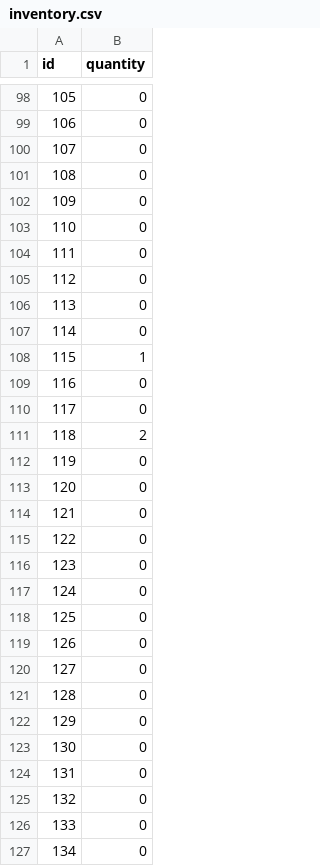
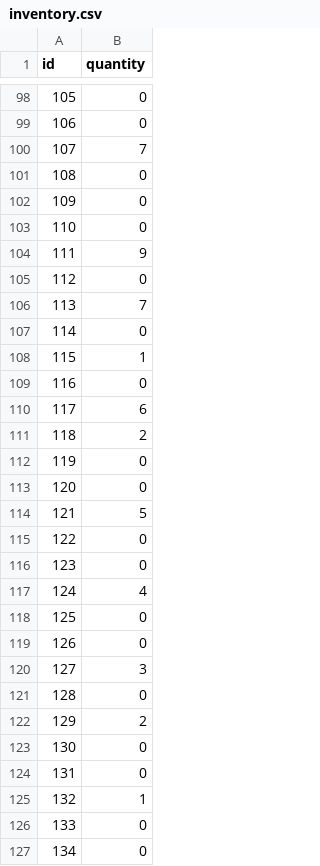
Before and after one commit to 467GroupProject/GroupProject, a CSV file: server/sql/inventory.csv, drawn as a sheet; only a part is shown, gaps mark what is left out; the diff covers the shown part only.

```diff
--- a/server/sql/inventory.csv
+++ b/server/sql/inventory.csv
@@ -99,3 +99,3 @@ id,quantity
 "106","0"
-"107","0"
+"107","7"
 "108","0"
@@ -103,5 +103,5 @@ id,quantity
 "110","0"
-"111","0"
+"111","9"
 "112","0"
-"113","0"
+"113","7"
 "114","0"
@@ -109,3 +109,3 @@ id,quantity
 "116","0"
-"117","0"
+"117","6"
 "118","2"
@@ -113,14 +113,14 @@ id,quantity
 "120","0"
-"121","0"
+"121","5"
 "122","0"
 "123","0"
-"124","0"
+"124","4"
 "125","0"
 "126","0"
-"127","0"
+"127","3"
 "128","0"
-"129","0"
+"129","2"
 "130","0"
 "131","0"
-"132","0"
+"132","1"
 "133","0"
```
Also changed, not shown: 41 edited cells elsewhere in this file.
